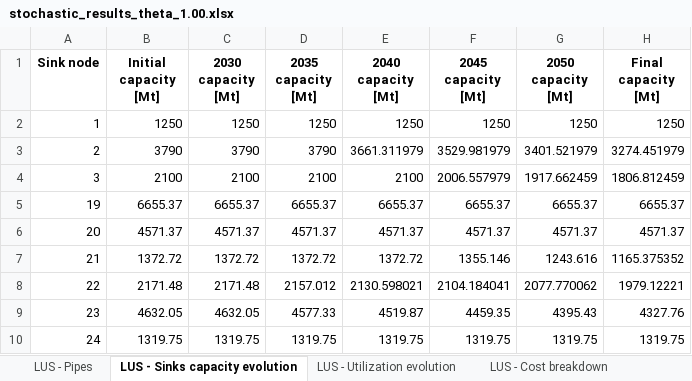
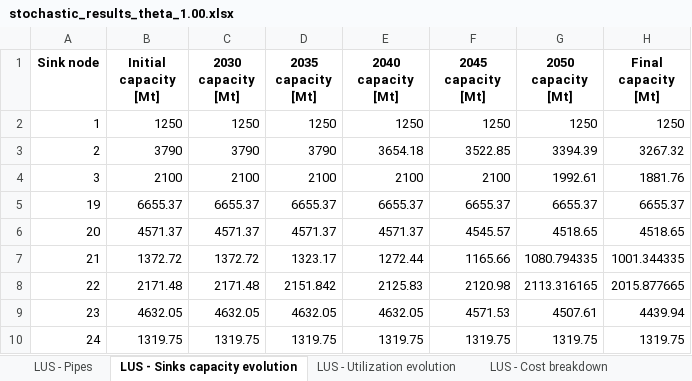
Before and after one commit to romanweix/iberian_co2_network_enhanced, an Excel workbook: output_developed_model/stochastic_results_theta_1.00.xlsx, sheet LUS - Sinks capacity evolution, drawn as a sheet; values as stored, in another font and other column widths than the file's, no borders; the diff names each change by its address in the sheet, - before the commit and + after, or states it on an @@ line.

```diff
--- a/output_developed_model/stochastic_results_theta_1.00.xlsx (sheet LUS - Sinks capacity evolution)
+++ b/output_developed_model/stochastic_results_theta_1.00.xlsx (sheet LUS - Sinks capacity evolution)
-E3 (2040 capacity [Mt]): 3661.311979
+E3 (2040 capacity [Mt]): 3654.18
-F3 (2045 capacity [Mt]): 3529.981979
+F3 (2045 capacity [Mt]): 3522.85
-G3 (2050 capacity [Mt]): 3401.521979
+G3 (2050 capacity [Mt]): 3394.39
-H3 (Final capacity [Mt]): 3274.451979
+H3 (Final capacity [Mt]): 3267.32
-F4 (2045 capacity [Mt]): 2006.557979
+F4 (2045 capacity [Mt]): 2100
-G4 (2050 capacity [Mt]): 1917.662459
+G4 (2050 capacity [Mt]): 1992.61
-H4 (Final capacity [Mt]): 1806.812459
+H4 (Final capacity [Mt]): 1881.76
-F6 (2045 capacity [Mt]): 4571.37
+F6 (2045 capacity [Mt]): 4545.57
-G6 (2050 capacity [Mt]): 4571.37
+G6 (2050 capacity [Mt]): 4518.65
-H6 (Final capacity [Mt]): 4571.37
+H6 (Final capacity [Mt]): 4518.65
-D7 (2035 capacity [Mt]): 1372.72
+D7 (2035 capacity [Mt]): 1323.17
-E7 (2040 capacity [Mt]): 1372.72
+E7 (2040 capacity [Mt]): 1272.44
-F7 (2045 capacity [Mt]): 1355.146
+F7 (2045 capacity [Mt]): 1165.66
-G7 (2050 capacity [Mt]): 1243.616
+G7 (2050 capacity [Mt]): 1080.794335
-H7 (Final capacity [Mt]): 1165.375352
+H7 (Final capacity [Mt]): 1001.344335
-D8 (2035 capacity [Mt]): 2157.012
+D8 (2035 capacity [Mt]): 2151.842
-E8 (2040 capacity [Mt]): 2130.598021
+E8 (2040 capacity [Mt]): 2125.83
-F8 (2045 capacity [Mt]): 2104.184041
+F8 (2045 capacity [Mt]): 2120.98
-G8 (2050 capacity [Mt]): 2077.770062
+G8 (2050 capacity [Mt]): 2113.316165
-H8 (Final capacity [Mt]): 1979.12221
+H8 (Final capacity [Mt]): 2015.877665
-D9 (2035 capacity [Mt]): 4577.33
+D9 (2035 capacity [Mt]): 4632.05
-E9 (2040 capacity [Mt]): 4519.87
+E9 (2040 capacity [Mt]): 4632.05
-F9 (2045 capacity [Mt]): 4459.35
+F9 (2045 capacity [Mt]): 4571.53
-G9 (2050 capacity [Mt]): 4395.43
+G9 (2050 capacity [Mt]): 4507.61
-H9 (Final capacity [Mt]): 4327.76
+H9 (Final capacity [Mt]): 4439.94
```
Also changed, not shown: sheet EUS - Pipes, sheet HUS - Pipes, sheet LUS - Pipes, sheet HUS - Cost breakdown, sheet LUS - Cost breakdown, sheet EUS - Cost breakdown, 6 more sheets, data/PV_complete_parameters_definition.xlsx, 8 other files.
